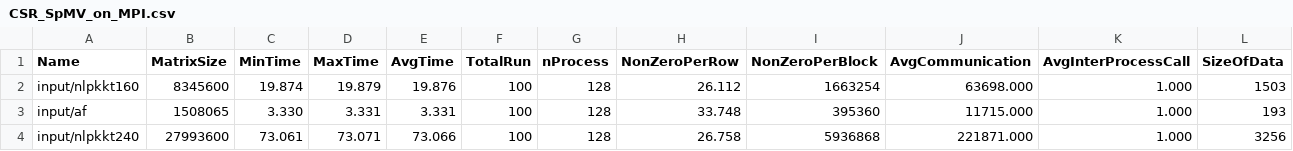
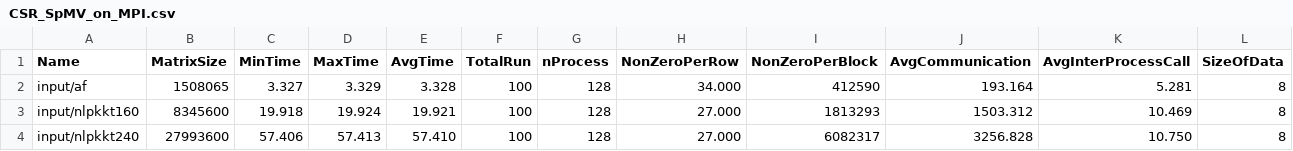
Before and after one commit to marufdsi/matvec-sparse, a CSV file: CSR_SpMV_on_MPI.csv, drawn as a sheet.

Commit message:
result set added

```diff
--- a/CSR_SpMV_on_MPI.csv
+++ b/CSR_SpMV_on_MPI.csv
@@ -1,4 +1,4 @@
 Name,MatrixSize,MinTime,MaxTime,AvgTime,TotalRun,nProcess,NonZeroPerRow,NonZeroPerBlock,AvgCommunication,AvgInterProcessCall,SizeOfData
-input/nlpkkt160,8345600,    19.874,    19.879,    19.876,100,128,    26.112,1663254, 63698.000,     1.000,1503
-input/af,1508065,     3.330,     3.331,     3.331,100,128,    33.748,395360, 11715.000,     1.000,193
-input/nlpkkt240,27993600,    73.061,    73.071,    73.066,100,128,    26.758,5936868,221871.000,     1.000,3256
+input/af,1508065,     3.327,     3.329,     3.328,100,128,    34.000,412590,   193.164,     5.281,8
+input/nlpkkt160,8345600,    19.918,    19.924,    19.921,100,128,    27.000,1813293,  1503.312,    10.469,8
+input/nlpkkt240,27993600,    57.406,    57.413,    57.410,100,128,    27.000,6082317,  3256.828,    10.750,8
```
